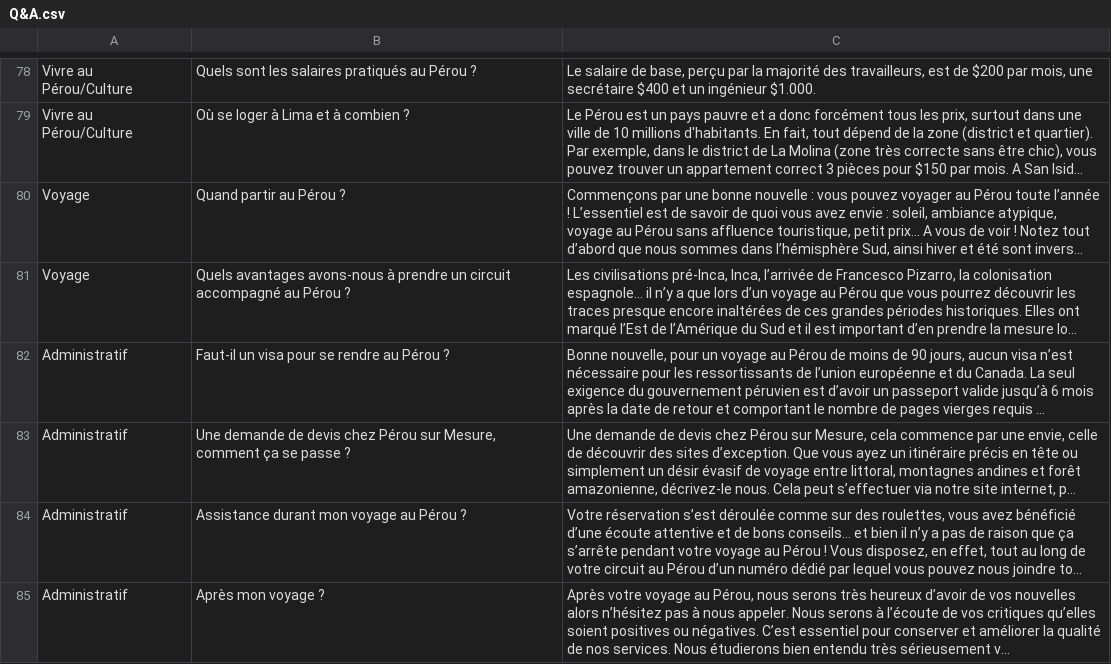
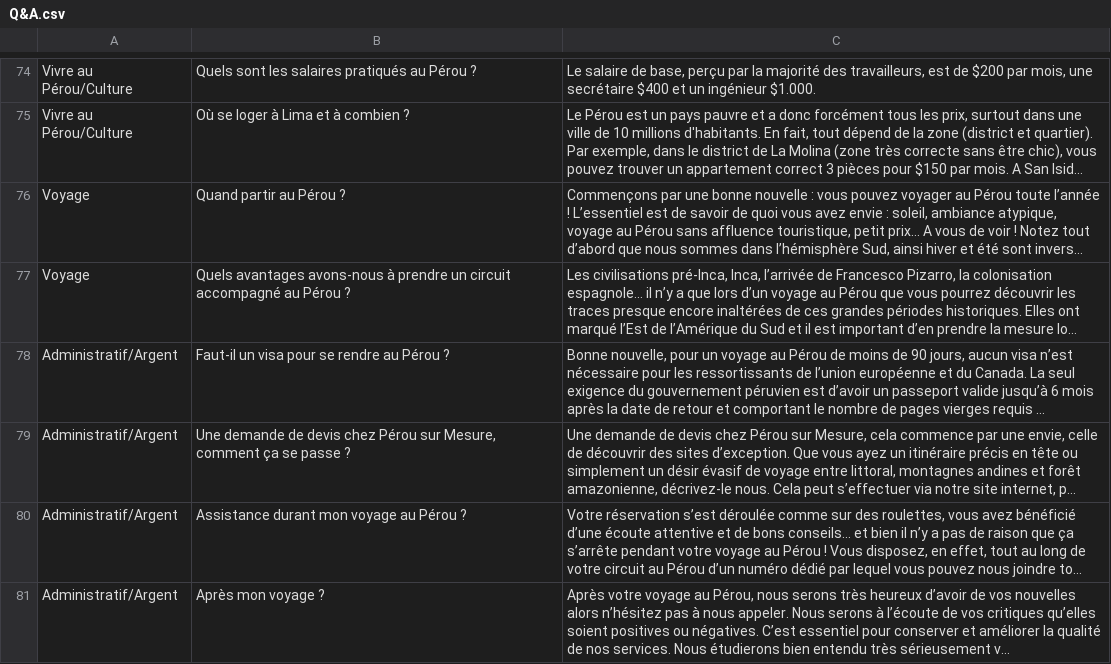
Before and after one commit to EmmanuelLecoeur/pukanina-chatbot, a CSV file: Data/Q&A.csv, drawn as a sheet; only a part is shown, gaps mark what is left out; long unchanged cells end in …; addresses are those after the commit; the diff covers the shown part only; the diff names each change by its address in the sheet, - before the commit and + after, or states it on an @@ line.

```diff
--- a/Data/Q&A.csv
+++ b/Data/Q&A.csv
-A78:A81: Administratif
+A78:A81: Administratif/Argent
```
Also changed, not shown: 5 removed rows and 38 edited cells elsewhere in this file.
